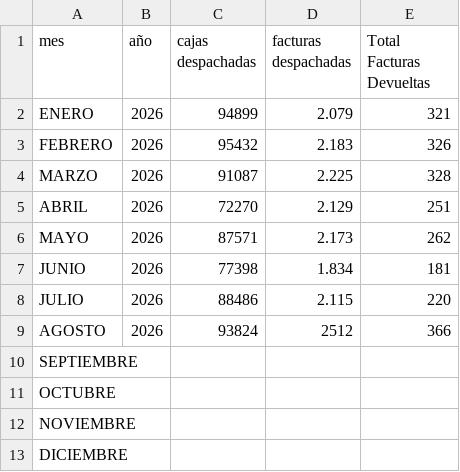
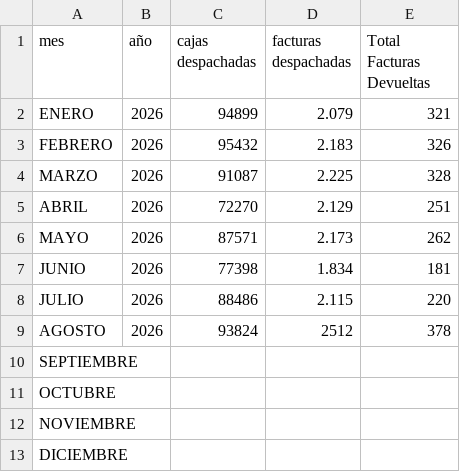
Before and after one commit to wynco0919/dashboard-devoluciones, a CSV file: despachos.csv, drawn as a sheet.

Commit message:
Add files via upload

```diff
--- a/despachos.csv
+++ b/despachos.csv
@@ -8,3 +8,3 @@ JUNIO;2026;77398;1.834;181
 JULIO;2026;88486;2.115;220
-AGOSTO;2026;93824;2512;366
+AGOSTO;2026;93824;2512;378
 SEPTIEMBRE;;;;
```
